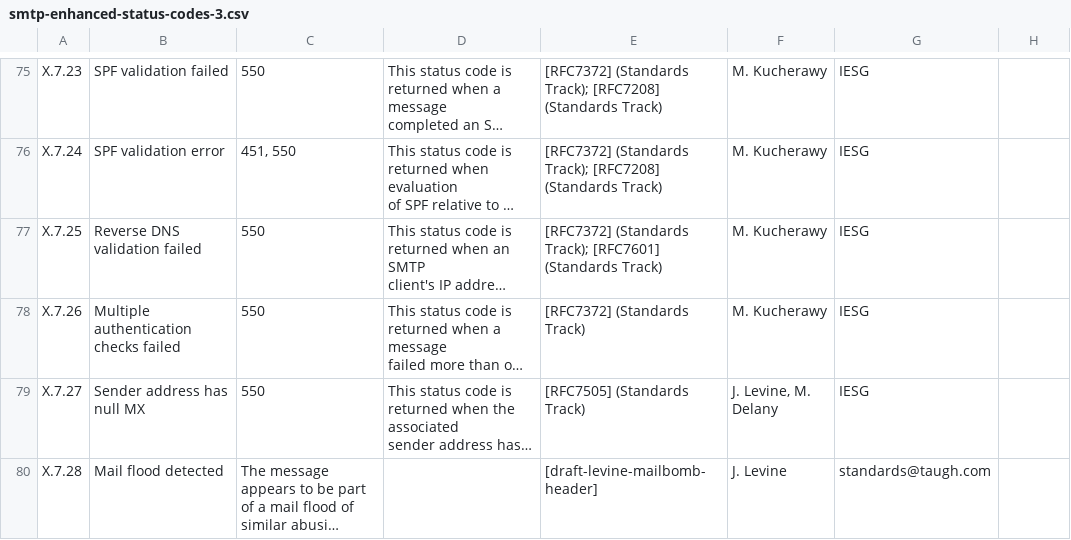
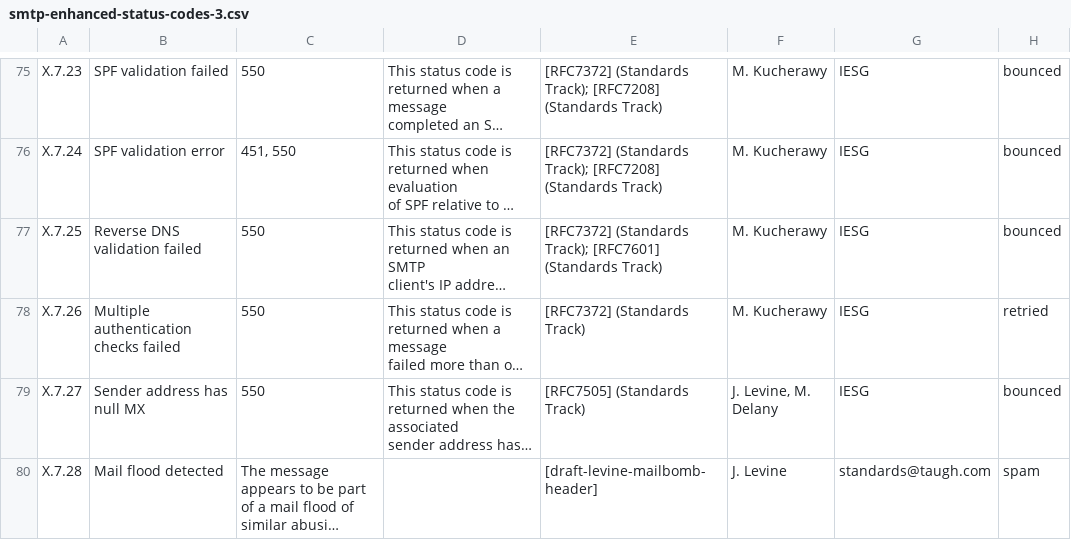
Before and after one commit to janpoltan/email-classify, a CSV file: smtp-enhanced-status-codes-3.csv, drawn as a sheet; only a part is shown, gaps mark what is left out; long unchanged cells end in …; the diff covers the shown part only; the diff names each change by its address in the sheet, - before the commit and + after, or states it on an @@ line.

```diff
--- a/smtp-enhanced-status-codes-3.csv
+++ b/smtp-enhanced-status-codes-3.csv
-H75:H77: (empty)
+H75:H77: bounced
-H78: (empty)
+H78: retried
-H79: (empty)
+H79: bounced
-H80: (empty)
+H80: spam
```
Also changed, not shown: 37 edited cells elsewhere in this file.
